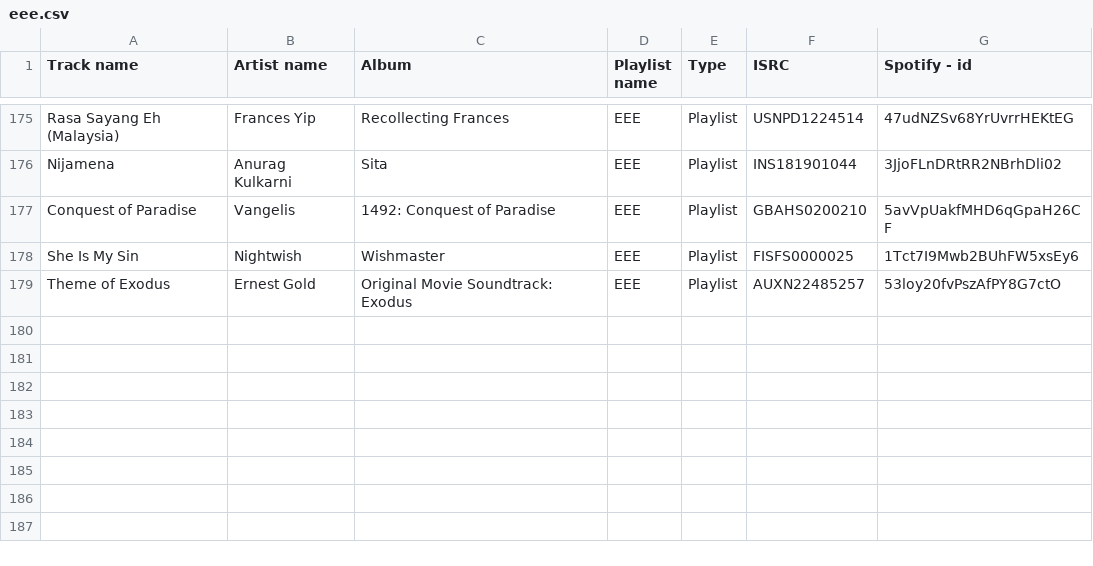
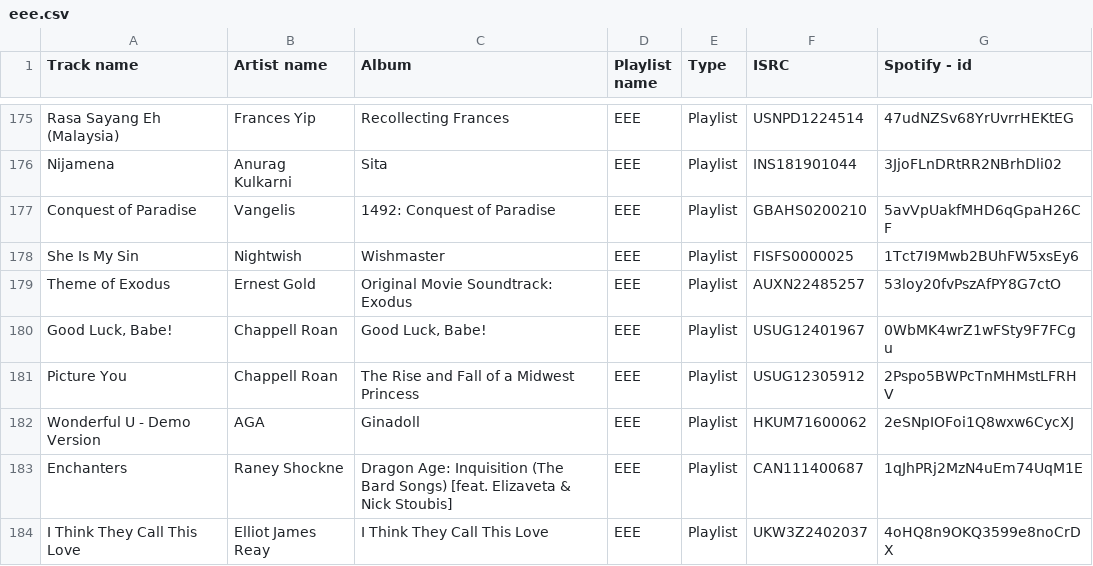
Before and after one commit to Arxoto/daily_diary, a CSV file: music/eee.csv, drawn as a sheet; only a part is shown, gaps mark what is left out.

```diff
--- a/music/eee.csv
+++ b/music/eee.csv
@@ -179 +179,6 @@
 "Theme of Exodus","Ernest Gold","Original Movie Soundtrack: Exodus","EEE","Playlist","AUXN22485257","53loy20fvPszAfPY8G7ctO"
+"Good Luck, Babe!","Chappell Roan","Good Luck, Babe!","EEE","Playlist","USUG12401967","0WbMK4wrZ1wFSty9F7FCgu"
+"Picture You","Chappell Roan","The Rise and Fall of a Midwest Princess","EEE","Playlist","USUG12305912","2Pspo5BWPcTnMHMstLFRHV"
+"Wonderful U - Demo Version","AGA","Ginadoll","EEE","Playlist","HKUM71600062","2eSNpIOFoi1Q8wxw6CycXJ"
+"Enchanters","Raney Shockne","Dragon Age: Inquisition (The Bard Songs) [feat. Elizaveta & Nick Stoubis]","EEE","Playlist","CAN111400687","1qJhPRj2MzN4uEm74UqM1E"
+"I Think They Call This Love","Elliot James Reay","I Think They Call This Love","EEE","Playlist","UKW3Z2402037","4oHQ8n9OKQ3599e8noCrDX"
```
Also changed, not shown: music/all.csv, music/ccc.csv.
